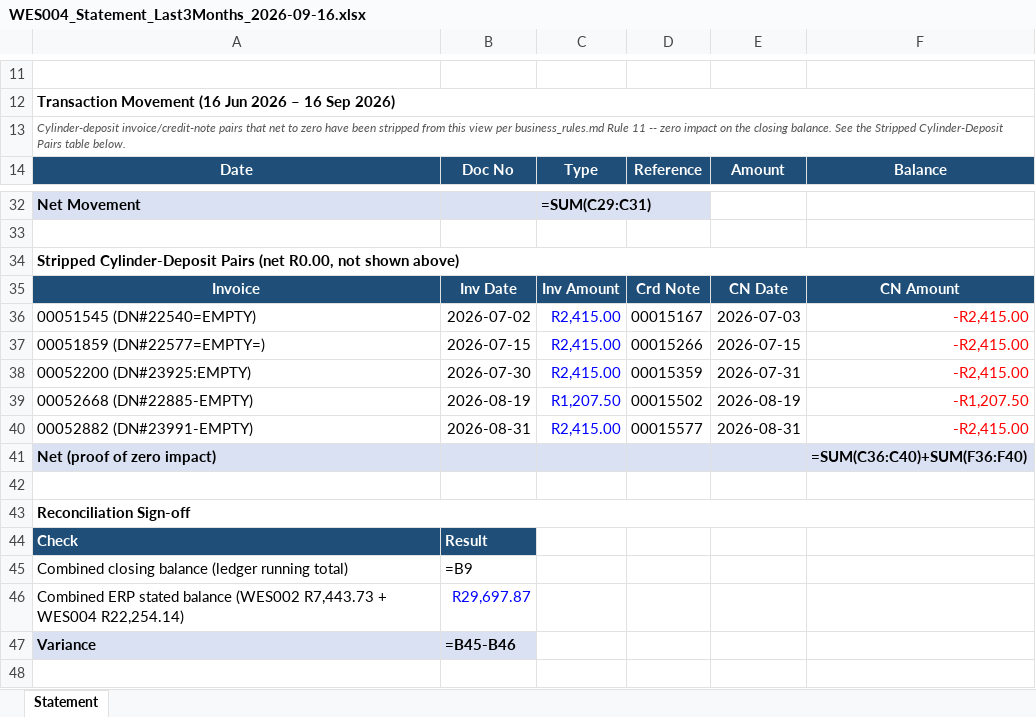
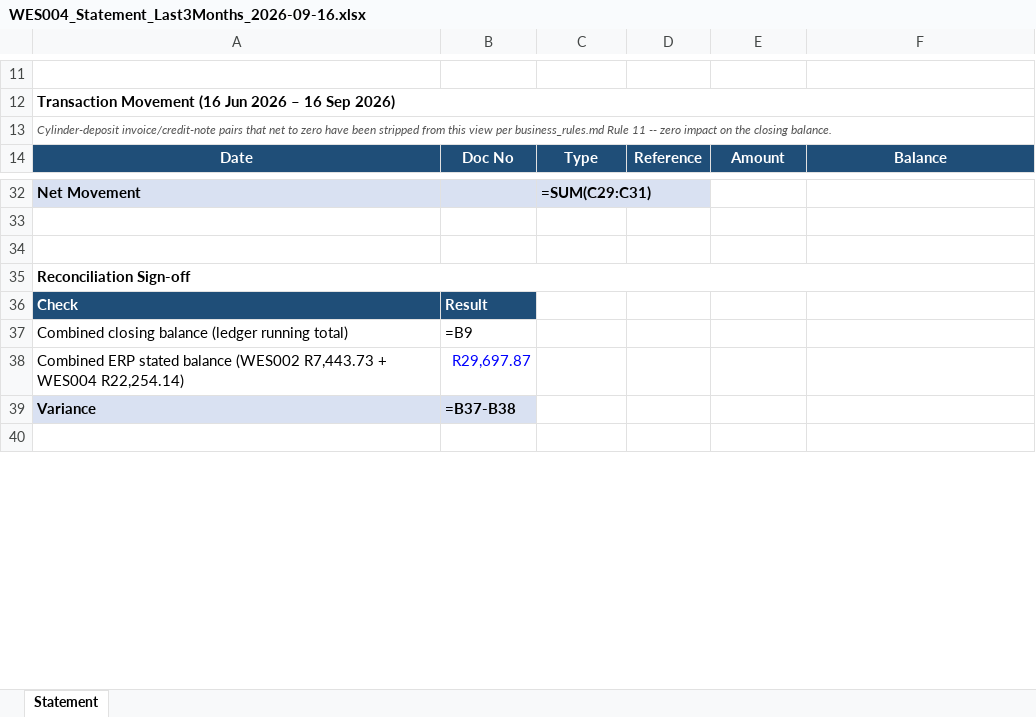
Before and after one commit to Media7-za/lpg-stock-recon, an Excel workbook: analysis/debtors/WES004/reports/WES004_Statement_Last3Months_2026-09-16.xlsx, sheet Statement, drawn as a sheet; only a part is shown, gaps mark what is left out; values as stored, in another font and other column widths than the file's, no borders; formulas without a stored value are shown as written; removed rows and columns are numbered as before the commit, all else as after; the diff names each change by its address in the sheet, - before the commit and + after, or states it on an @@ line.

```diff
--- a/analysis/debtors/WES004/reports/WES004_Statement_Last3Months_2026-09-16.xlsx (sheet Statement)
+++ b/analysis/debtors/WES004/reports/WES004_Statement_Last3Months_2026-09-16.xlsx (sheet Statement)
-A13: …closing balance. See the Stripped Cylinder-Deposit Pairs table below.
+A13: …closing balance.
-row 34: Stripped Cylinder-Deposit Pairs (net R0.00, not shown above)
-row 35: Invoice | Inv Date | Inv Amount | Crd Note | CN Date | CN Amount
-row 36: 00051545 (DN#22540=EMPTY) | 2026-07-02 | R2,415.00 | 00015167 | 2026-07-03 | -R2,415.00
-row 37: 00051859 (DN#22577=EMPTY=) | 2026-07-15 | R2,415.00 | 00015266 | 2026-07-15 | -R2,415.00
-row 38: 00052200 (DN#23925:EMPTY) | 2026-07-30 | R2,415.00 | 00015359 | 2026-07-31 | -R2,415.00
-row 39: 00052668 (DN#22885-EMPTY) | 2026-08-19 | R1,207.50 | 00015502 | 2026-08-19 | -R1,207.50
-row 40: 00052882 (DN#23991-EMPTY) | 2026-08-31 | R2,415.00 | 00015577 | 2026-08-31 | -R2,415.00
-row 41: Net (proof of zero impact) |  |  |  |  | =SUM(C36:C40)+SUM(F36:F40)
-B39: =B45-B46
+B39: =B37-B38
```
Also changed, not shown: 1 other file.
